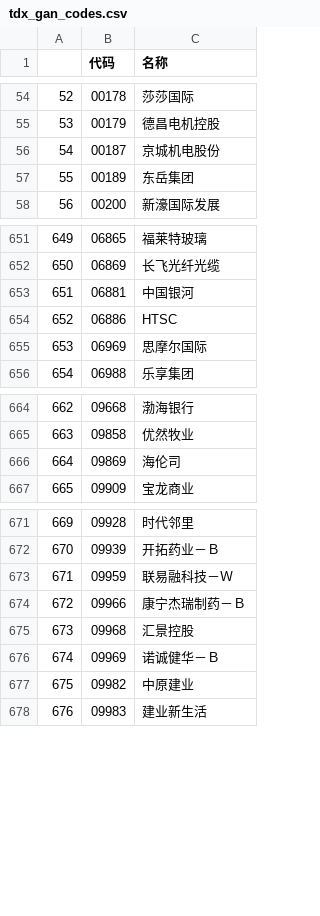
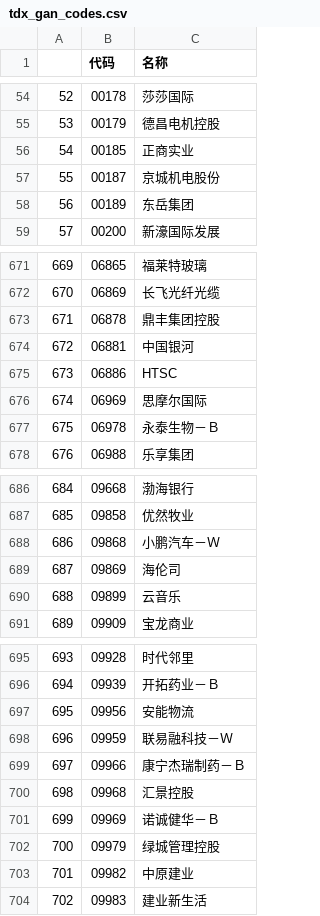
Before and after one commit to nessessary/autoxd, a CSV file: autoxd/datas/tdx_gan_codes.csv, drawn as a sheet; only a part is shown, gaps mark what is left out; addresses are those after the commit; the diff covers the shown part only; the diff names each change by its address in the sheet, - before the commit and + after, or states it on an @@ line.

```diff
--- a/autoxd/datas/tdx_gan_codes.csv
+++ b/autoxd/datas/tdx_gan_codes.csv
+row 56: 54 | 00185 | 正商实业
@@ column A renumbered between rows 57 and 711 @@
+row 673: 671 | 06878 | 鼎丰集团控股
+row 677: 675 | 06978 | 永泰生物－Ｂ
+row 688: 686 | 09868 | 小鹏汽车－Ｗ
+row 690: 688 | 09899 | 云音乐
+row 697: 695 | 09956 | 安能物流
+row 702: 700 | 09979 | 绿城管理控股
```
Also changed, not shown: 15 added rows, 2 removed rows, 4 moved rows and 1 edited cell elsewhere in this file, autoxd/datas/tdx_codes.csv, 9 other files.
